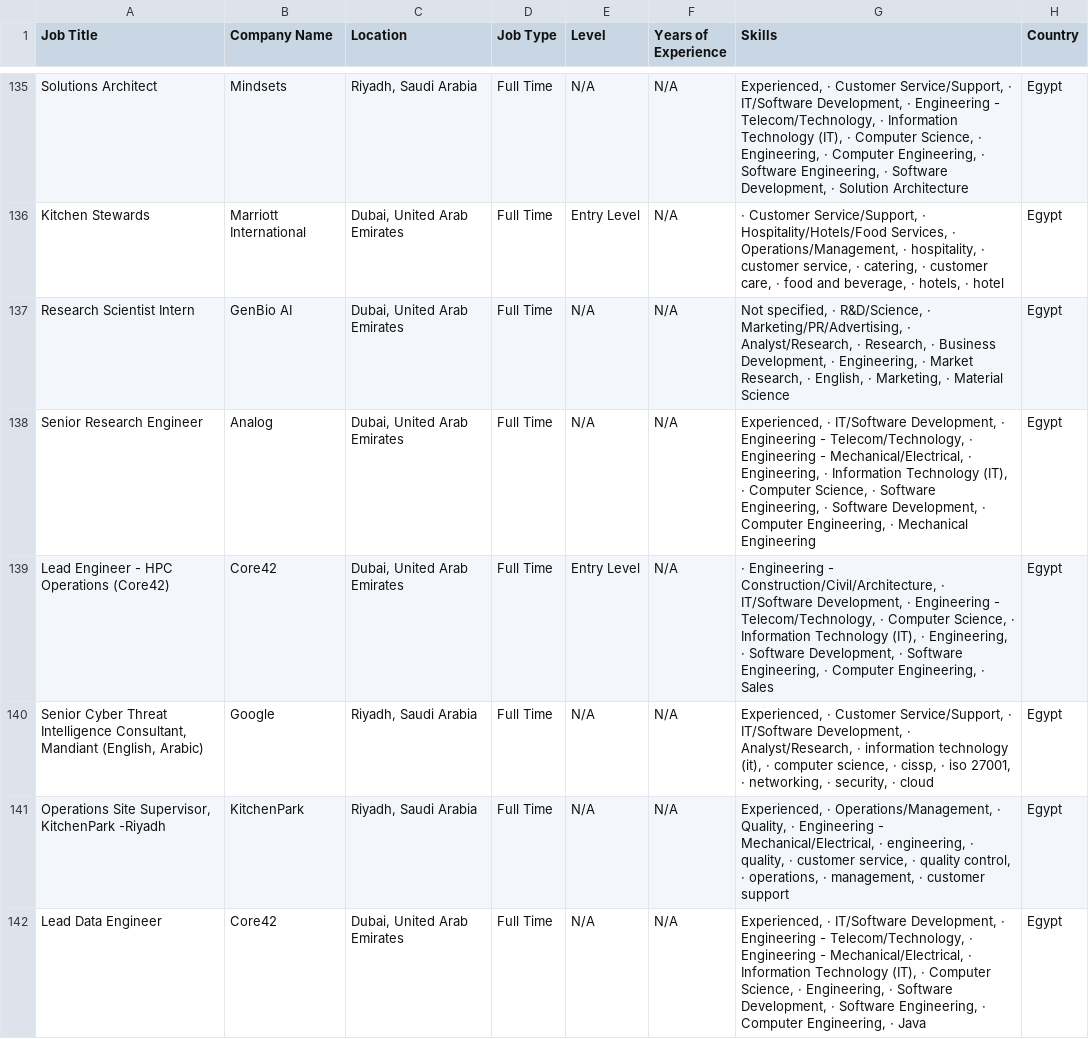
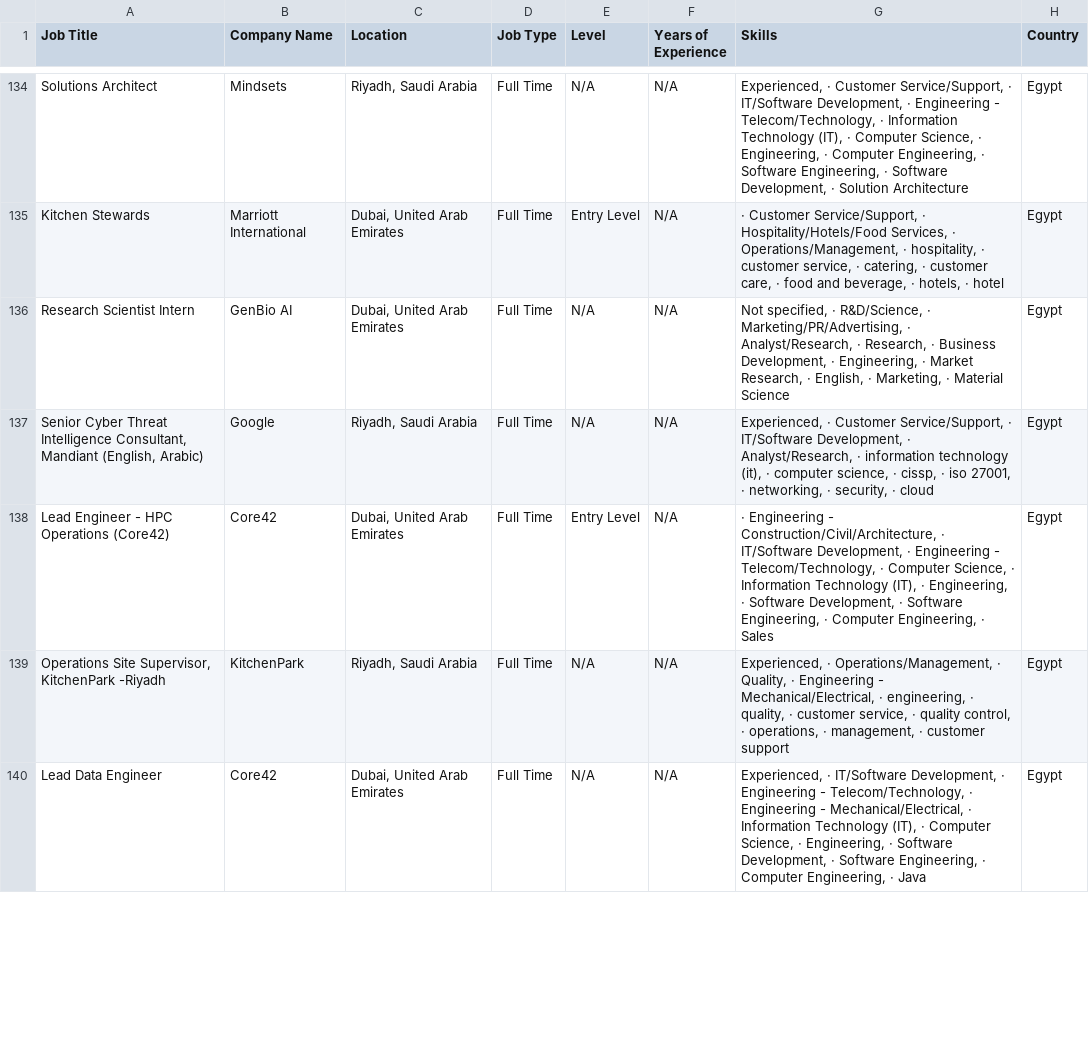
Before and after one commit to hazemtarek-mel/Wuzzuf-Job-Market, a CSV file: data/wuzzuf_jobs_raw.csv, drawn as a sheet; only a part is shown, gaps mark what is left out; the diff covers the shown part only.

```diff
--- a/data/wuzzuf_jobs_raw.csv
+++ b/data/wuzzuf_jobs_raw.csv
@@ -137,5 +136,4 @@ Kitchen Stewards,Marriott International,"Dubai, United Arab Emirates",Full Time,
 Research Scientist Intern,GenBio AI,"Dubai, United Arab Emirates",Full Time,N/A,N/A,"Not specified, · R&D/Science, · Marketing/PR/Advertising, · Analyst/Research, · Research, · Business Development, · Engineering, · Market Research, · English, · Marketing, · Material Science",Egypt
-Senior Research Engineer,Analog,"Dubai, United Arab Emirates",Full Time,N/A,N/A,"Experienced, · IT/Software Development, · Engineering - Telecom/Technology, · Engineering - Mechanical/Electrical, · Engineering, · Information Technology (IT), · Computer Science, · Software Engineering, · Software Development, · Computer Engineering, · Mechanical Engineering",Egypt
+"Senior Cyber Threat Intelligence Consultant, Mandiant (English, Arabic)",Google,"Riyadh, Saudi Arabia",Full Time,N/A,N/A,"Experienced, · Customer Service/Support, · IT/Software Development, · Analyst/Research, · information technology (it), · computer science, · cissp, · iso 27001, · networking, · security, · cloud",Egypt
 Lead Engineer - HPC Operations (Core42),Core42,"Dubai, United Arab Emirates",Full Time,Entry Level,N/A,"· Engineering - Construction/Civil/Architecture, · IT/Software Development, · Engineering - Telecom/Technology, · Computer Science, · Information Technology (IT), · Engineering, · Software Development, · Software Engineering, · Computer Engineering, · Sales",Egypt
-"Senior Cyber Threat Intelligence Consultant, Mandiant (English, Arabic)",Google,"Riyadh, Saudi Arabia",Full Time,N/A,N/A,"Experienced, · Customer Service/Support, · IT/Software Development, · Analyst/Research, · information technology (it), · computer science, · cissp, · iso 27001, · networking, · security, · cloud",Egypt
 "Operations Site Supervisor, KitchenPark -Riyadh",KitchenPark,"Riyadh, Saudi Arabia",Full Time,N/A,N/A,"Experienced, · Operations/Management, · Quality, · Engineering - Mechanical/Electrical, · engineering, · quality, · customer service, · quality control, · operations, · management, · customer support",Egypt
```
Also changed, not shown: 6 added rows, 5 removed rows and 5 moved rows elsewhere in this file.
